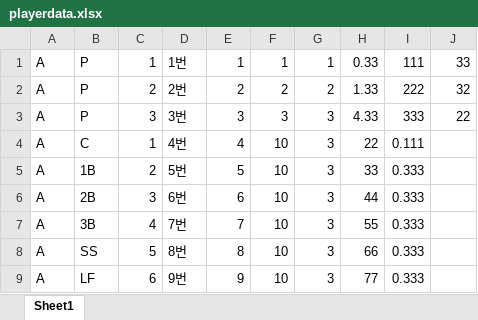
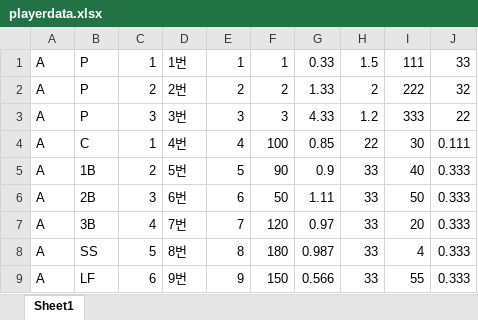
Before and after one commit to Sonminhak/baseballSimul, an Excel workbook: baseball_Simul_0.0.4/src/playerdata.xlsx, sheet Sheet1, drawn as a sheet; only a part is shown; values as stored, in another font and other column widths than the file's, no borders; the diff covers the shown part only; the diff names each change by its address in the sheet, - before the commit and + after, or states it on an @@ line.

```diff
--- a/baseball_Simul_0.0.4/src/playerdata.xlsx (sheet Sheet1)
+++ b/baseball_Simul_0.0.4/src/playerdata.xlsx (sheet Sheet1)
-G1: 1
+G1: 0.33
-H1: 0.33
+H1: 1.5
-G2: 2
+G2: 1.33
-H2: 1.33
+H2: 2
-G3: 3
+G3: 4.33
-H3: 4.33
+H3: 1.2
-F4: 10
+F4: 100
-G4: 3
+G4: 0.85
-I4: 0.111
+I4: 30
-J4: (empty)
+J4: 0.111
-F5: 10
+F5: 90
-G5: 3
+G5: 0.9
-I5: 0.333
+I5: 40
-J5:J9: (empty)
+J5:J9: 0.333
-F6: 10
+F6: 50
-G6: 3
+G6: 1.11
-H6: 44
+H6: 33
-I6: 0.333
+I6: 50
-F7: 10
+F7: 120
-G7: 3
+G7: 0.97
-H7: 55
+H7: 33
-I7: 0.333
+I7: 20
-F8: 10
+F8: 180
-G8: 3
+G8: 0.987
-H8: 66
+H8: 33
-I8: 0.333
+I8: 4
-F9: 10
+F9: 150
-G9: 3
+G9: 0.566
-H9: 77
+H9: 33
-I9: 0.333
+I9: 55
```
Also changed, not shown: 62 edited cells elsewhere in this sheet, 9 other files.
